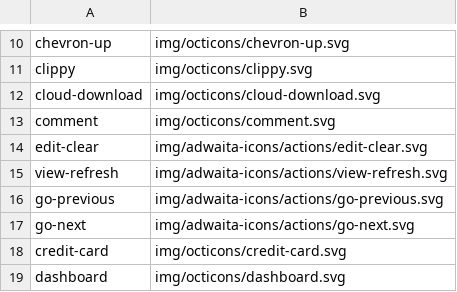
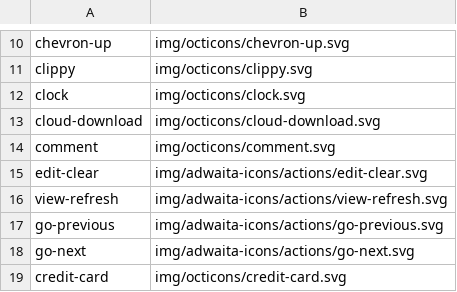
Before and after one commit to kernvalley/whiskey-flat-days, a CSV file: icons.csv, drawn as a sheet; only a part is shown, gaps mark what is left out; the shorter side is filled out with more unchanged rows.

```diff
--- a/icons.csv
+++ b/icons.csv
@@ -11,2 +11,3 @@ chevron-up,img/octicons/chevron-up.svg
 clippy,img/octicons/clippy.svg
+clock,img/octicons/clock.svg
 cloud-download,img/octicons/cloud-download.svg
```
Also changed, not shown: 12 other files.
